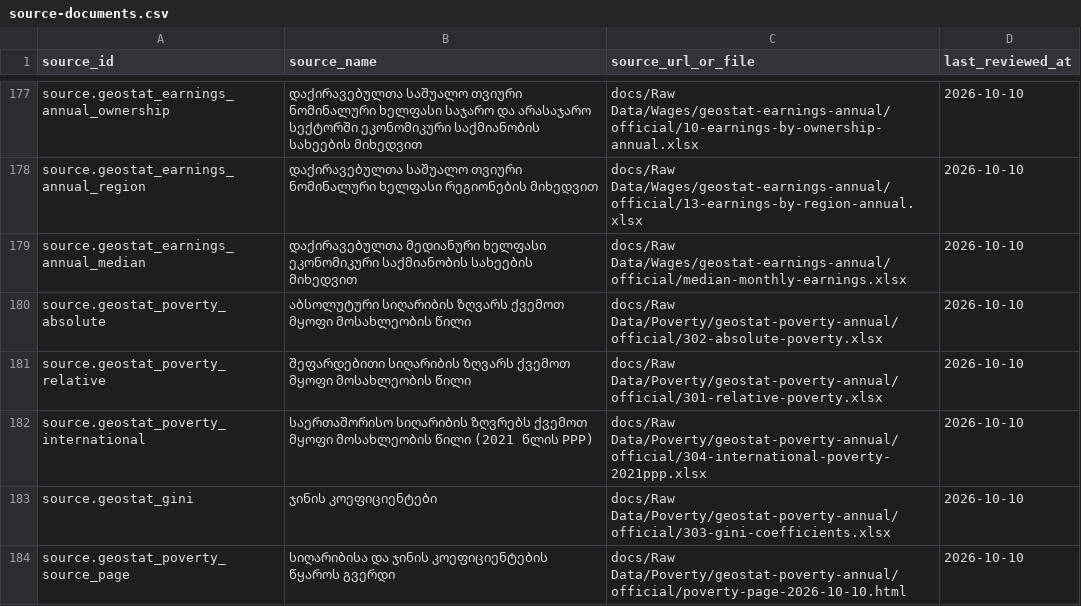
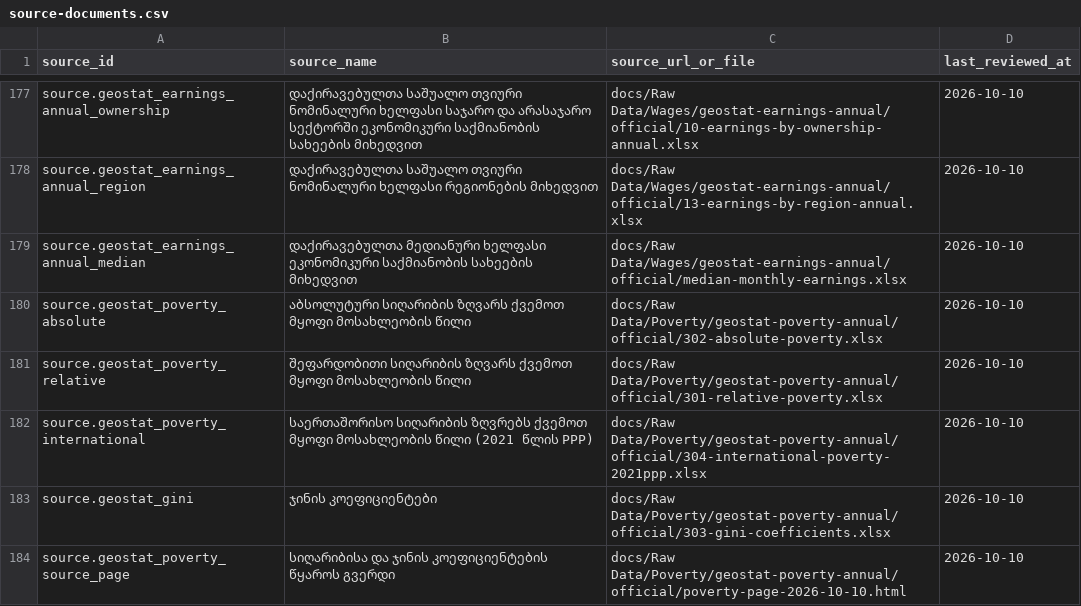
Before and after one commit to DuruMakh/geodata.ge, a CSV file: data/sources/source-documents.csv, drawn as a sheet; only a part is shown, gaps mark what is left out.

```diff
--- a/data/sources/source-documents.csv
+++ b/data/sources/source-documents.csv
@@ -180,3 +180,3 @@ source.geostat_earnings_annual_median,დაქირავებულთა
 source.geostat_poverty_absolute,აბსოლუტური სიღარიბის ზღვარს ქვემოთ მყოფი მოსახლეობის წილი,docs/Raw Data/Poverty/geostat-poverty-annual/official/302-absolute-poverty.xlsx,2026-10-10
-source.geostat_poverty_relative,შეფარდებითი სიღარიბის ზღვარს ქვემოთ მყოფი მოსახლეობის წილი,docs/Raw Data/Poverty/geostat-poverty-annual/official/301-relative-poverty.xlsx,2026-10-10
+source.geostat_poverty_relative,შეფარდობითი სიღარიბის ზღვარს ქვემოთ მყოფი მოსახლეობის წილი,docs/Raw Data/Poverty/geostat-poverty-annual/official/301-relative-poverty.xlsx,2026-10-10
 source.geostat_poverty_international,საერთაშორისო სიღარიბის ზღვრებს ქვემოთ მყოფი მოსახლეობის წილი (2021 წლის PPP),docs/Raw Data/Poverty/geostat-poverty-annual/official/304-international-poverty-2021ppp.xlsx,2026-10-10
```
Also changed, not shown: data/methodology/source-archives/poverty.csv, 3 other files.
